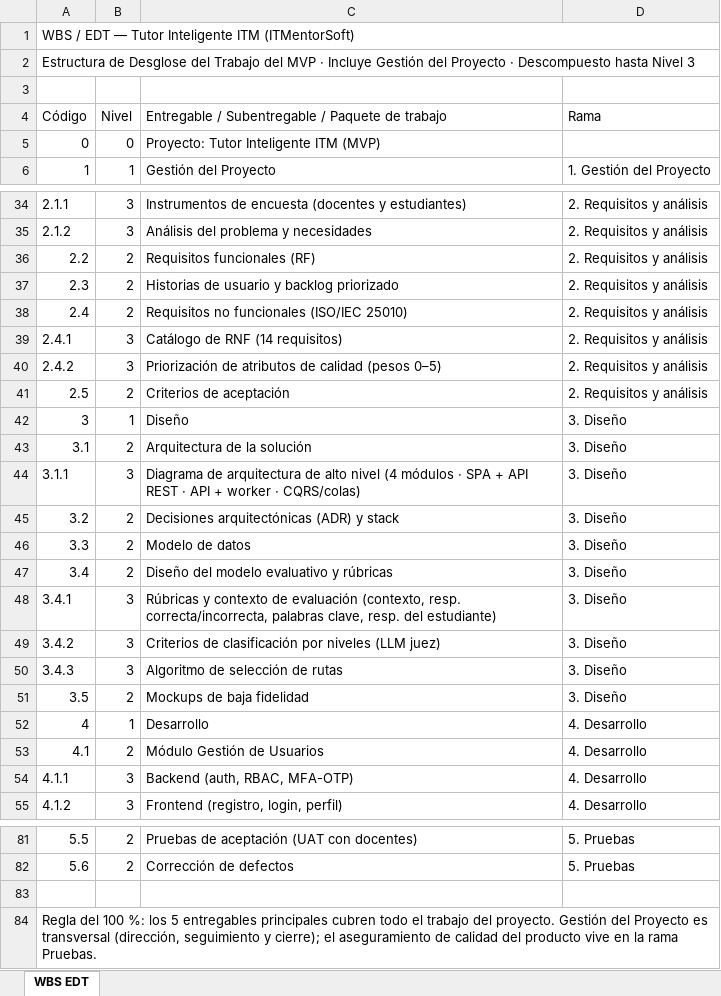
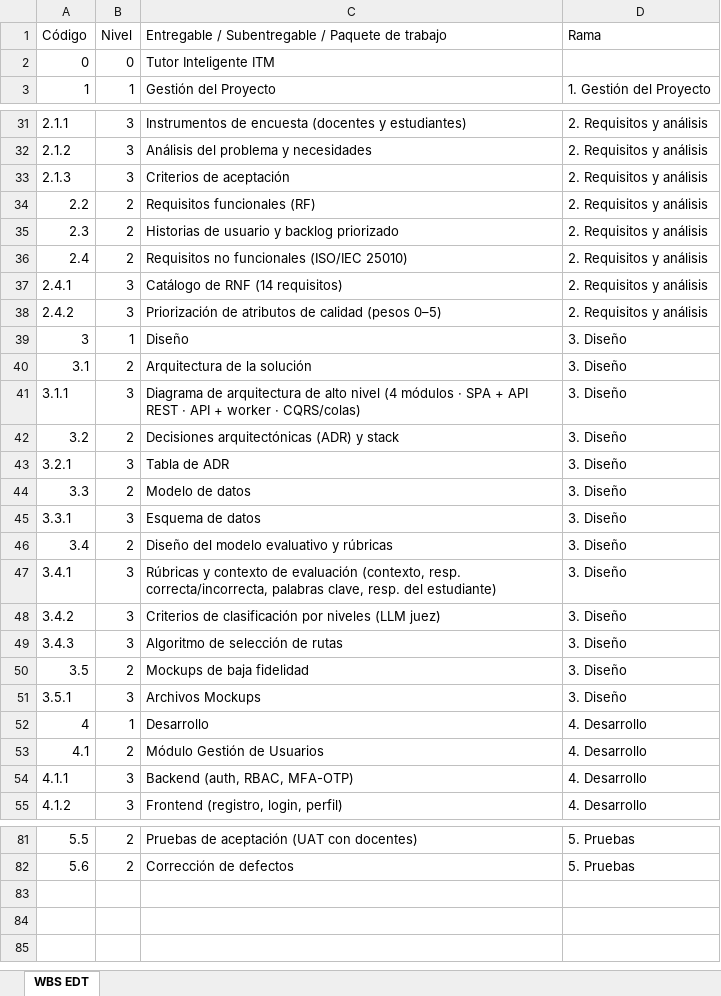
Before and after one commit to sanchezlopera96/itmentorsoft-wbs, an Excel workbook: data/WBS_Tutor_Inteligente_ITM.xlsx, sheet WBS EDT, drawn as a sheet; only a part is shown, gaps mark what is left out; values as stored, in another font and other column widths than the file's, no cell formats; removed rows and columns are numbered as before the commit, all else as after; the diff names each change by its address in the sheet, - before the commit and + after, or states it on an @@ line.

Commit message:
Update WBS_Tutor_Inteligente_ITM.xlsx

```diff
--- a/data/WBS_Tutor_Inteligente_ITM.xlsx (sheet WBS EDT)
+++ b/data/WBS_Tutor_Inteligente_ITM.xlsx (sheet WBS EDT)
-row 1: WBS / EDT — Tutor Inteligente ITM (ITMentorSoft)
-row 2: Estructura de Desglose del Trabajo del MVP · Incluye Gestión del Proyecto · Descompuesto hasta Nivel 3
-row 3: (empty)
-C2: Proyecto: Tutor Inteligente ITM (MVP)
+C2: Tutor Inteligente ITM
+row 33: 2.1.3 | 3 | Criterios de aceptación | 2. Requisitos y análisis
-row 41: 2.5 | 2 | Criterios de aceptación | 2. Requisitos y análisis
+row 43: 3.2.1 | 3 | Tabla de ADR | 3. Diseño
+row 45: 3.3.1 | 3 | Esquema de datos | 3. Diseño
+row 51: 3.5.1 | 3 | Archivos Mockups | 3. Diseño
-row 83: (empty)
-row 84: Regla del 100 %: los 5 entregables principales cubren todo el trabajo del proyecto. Gestión del Proyecto es transversal (dirección, seguimiento y cierre); el aseguramiento de calidad del producto vive en la rama Pruebas.
```
Also changed, not shown: cell formats.
